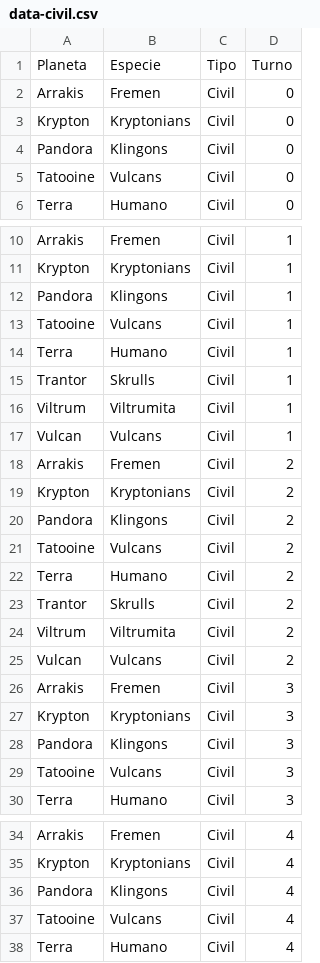
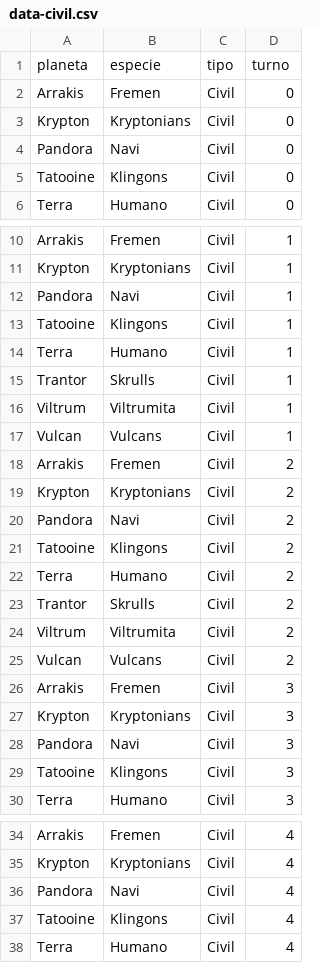
Before and after one commit to cirillom/intergalactic-empires, a CSV file: scripts/sql_generator/data-civil.csv, drawn as a sheet; only a part is shown, gaps mark what is left out; the diff covers the shown part only.

```diff
--- a/scripts/sql_generator/data-civil.csv
+++ b/scripts/sql_generator/data-civil.csv
@@ -1,6 +1,6 @@
-Planeta,Especie,Tipo,Turno
+planeta,especie,tipo,turno
 Arrakis,Fremen,Civil,0
 Krypton,Kryptonians,Civil,0
-Pandora,Klingons,Civil,0
-Tatooine,Vulcans,Civil,0
+Pandora,Navi,Civil,0
+Tatooine,Klingons,Civil,0
 Terra,Humano,Civil,0
@@ -11,4 +11,4 @@ Arrakis,Fremen,Civil,1
 Krypton,Kryptonians,Civil,1
-Pandora,Klingons,Civil,1
-Tatooine,Vulcans,Civil,1
+Pandora,Navi,Civil,1
+Tatooine,Klingons,Civil,1
 Terra,Humano,Civil,1
@@ -19,4 +19,4 @@ Arrakis,Fremen,Civil,2
 Krypton,Kryptonians,Civil,2
-Pandora,Klingons,Civil,2
-Tatooine,Vulcans,Civil,2
+Pandora,Navi,Civil,2
+Tatooine,Klingons,Civil,2
 Terra,Humano,Civil,2
@@ -27,4 +27,4 @@ Arrakis,Fremen,Civil,3
 Krypton,Kryptonians,Civil,3
-Pandora,Klingons,Civil,3
-Tatooine,Vulcans,Civil,3
+Pandora,Navi,Civil,3
+Tatooine,Klingons,Civil,3
 Terra,Humano,Civil,3
@@ -35,4 +35,4 @@ Arrakis,Fremen,Civil,4
 Krypton,Kryptonians,Civil,4
-Pandora,Klingons,Civil,4
-Tatooine,Vulcans,Civil,4
+Pandora,Navi,Civil,4
+Tatooine,Klingons,Civil,4
 Terra,Humano,Civil,4
```
Also changed, not shown: 6 edited cells elsewhere in this file, scripts/sql_generator/data-atuacao.csv, scripts/sql_generator/data-construcao.csv, 5 other files.
